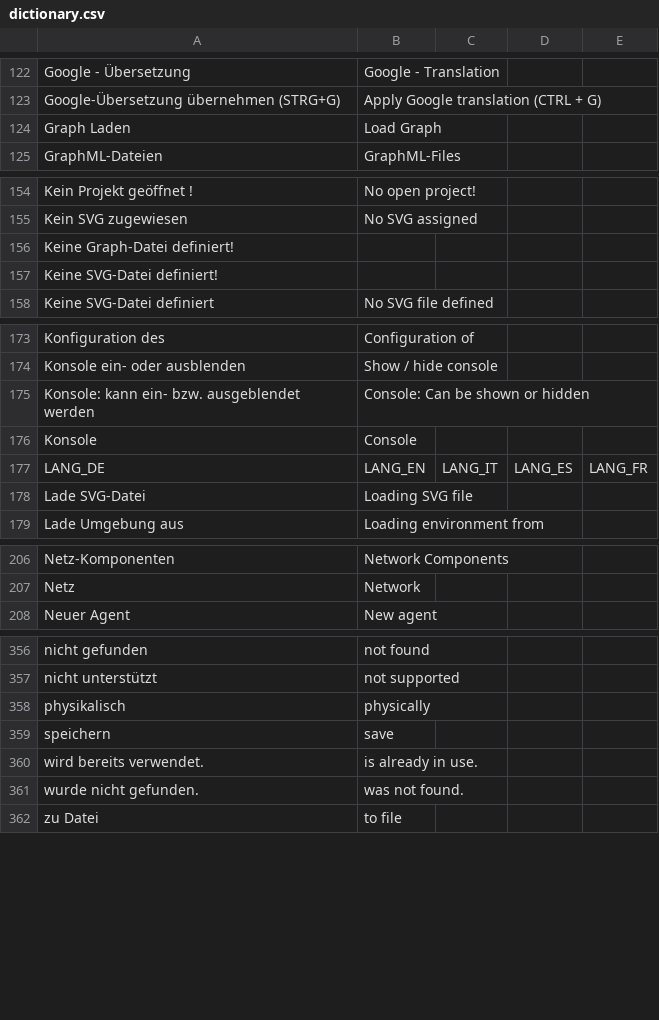
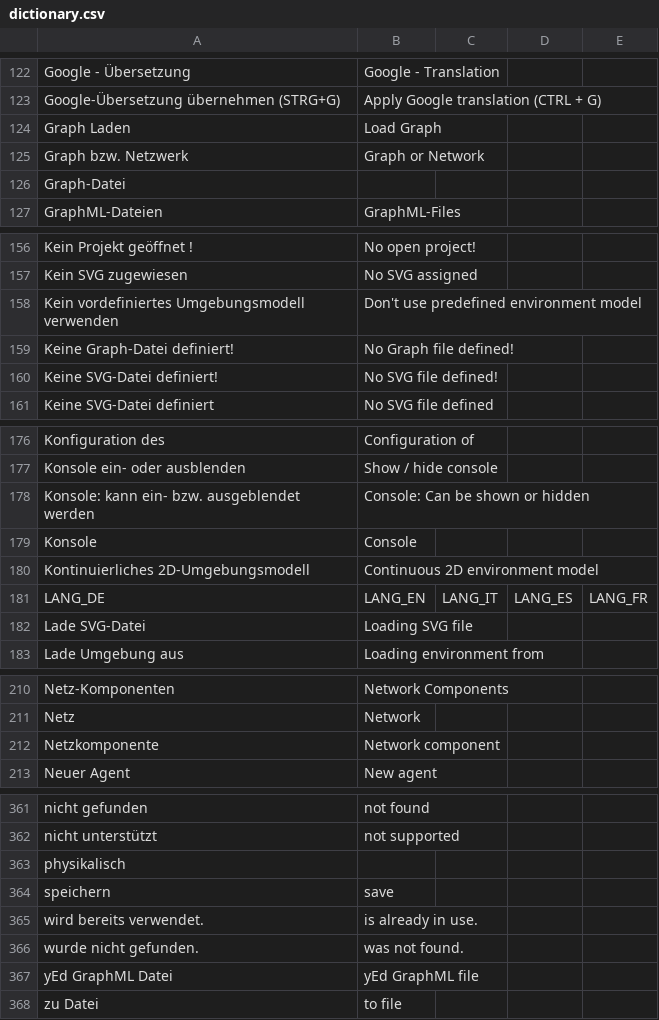
Before and after one commit to EnFlexIT/AgentWorkbench, a CSV file: properties/dictionary.csv, drawn as a sheet; only a part is shown, gaps mark what is left out.

Commit message:
Neue Struktur für Umgebungsmodelle ...
git-svn-id: svn://project.agent-hygrid.net/agentgui/trunk/AgentGUI@648 014e83ad-c670-0410-b1a0-9290c87bb784

```diff
--- a/properties/dictionary.csv
+++ b/properties/dictionary.csv
@@ -124,2 +124,4 @@ Google-Übersetzung übernehmen (STRG+G);Apply Google translation (CTRL + G);;;
 Graph Laden;Load Graph;;;
+Graph bzw. Netzwerk;Graph or Network;;;
+Graph-Datei;;;;
 GraphML-Dateien;GraphML-Files;;;
@@ -155,4 +157,5 @@ Kein Projekt geöffnet !;No open project!;;;
 Kein SVG zugewiesen;No SVG assigned;;;
-Keine Graph-Datei definiert!;;;;
-Keine SVG-Datei definiert!;;;;
+Kein vordefiniertes Umgebungsmodell verwenden;Don't use predefined environment model;;;
+Keine Graph-Datei definiert!;No Graph file defined!;;;
+Keine SVG-Datei definiert!;No SVG file defined!;;;
 Keine SVG-Datei definiert;No SVG file defined;;;
@@ -176,2 +179,3 @@ Konsole: kann ein- bzw. ausgeblendet werden;Console: Can be shown or hidden;;;
 Konsole;Console;;;
+Kontinuierliches 2D-Umgebungsmodell;Continuous 2D environment model;;;
 LANG_DE;LANG_EN;LANG_IT;LANG_ES;LANG_FR
@@ -207,2 +211,3 @@ Netz-Komponenten;Network Components;;;
 Netz;Network;;;
+Netzkomponente;Network component;;;
 Neuer Agent;New agent;;;
@@ -357,3 +362,3 @@ nicht gefunden;not found;;;
 nicht unterstützt;not supported;;;
-physikalisch;physically;;;
+physikalisch;;;;
 speichern;save;;;
@@ -361,2 +366,3 @@ wird bereits verwendet.;is already in use.;;;
 wurde nicht gefunden.;was not found.;;;
+yEd GraphML Datei;yEd GraphML file;;;
 zu Datei;to file;;;
```
Also changed, not shown: 24 other files.
